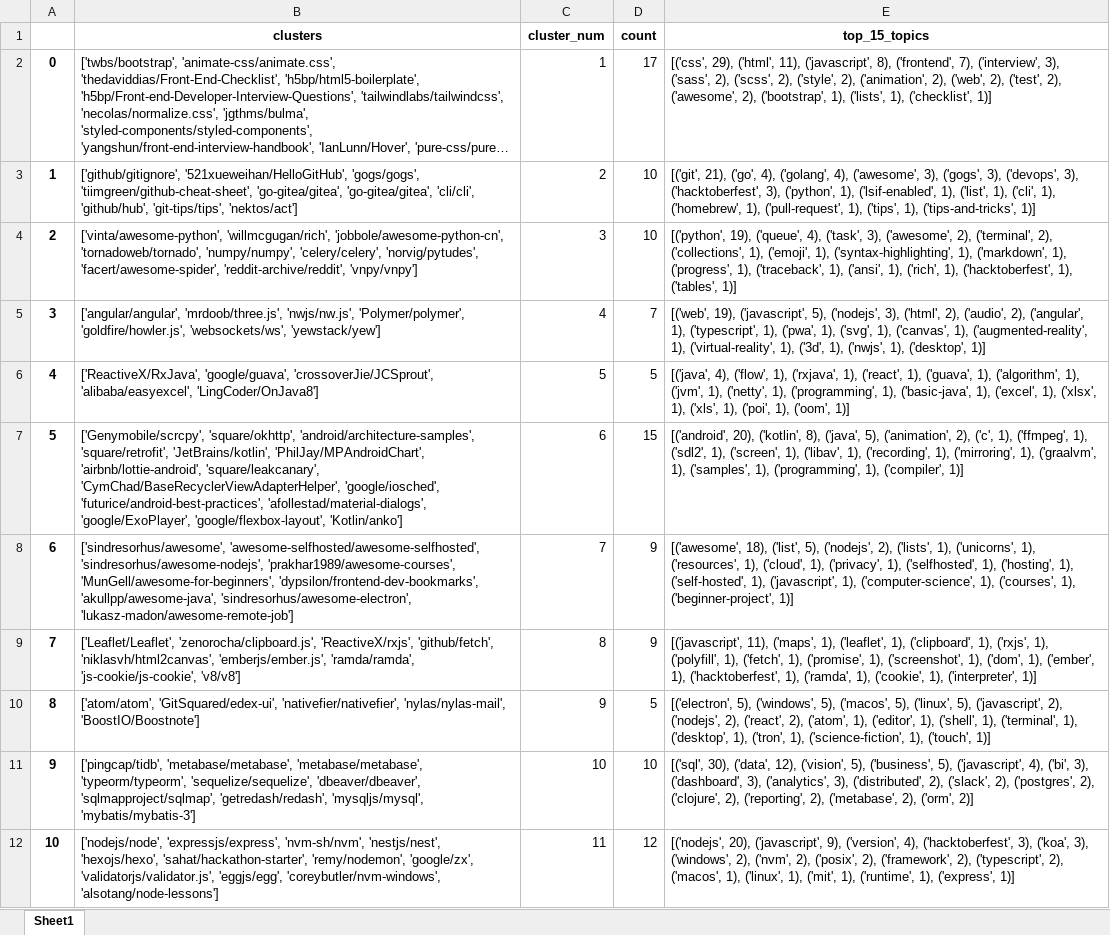
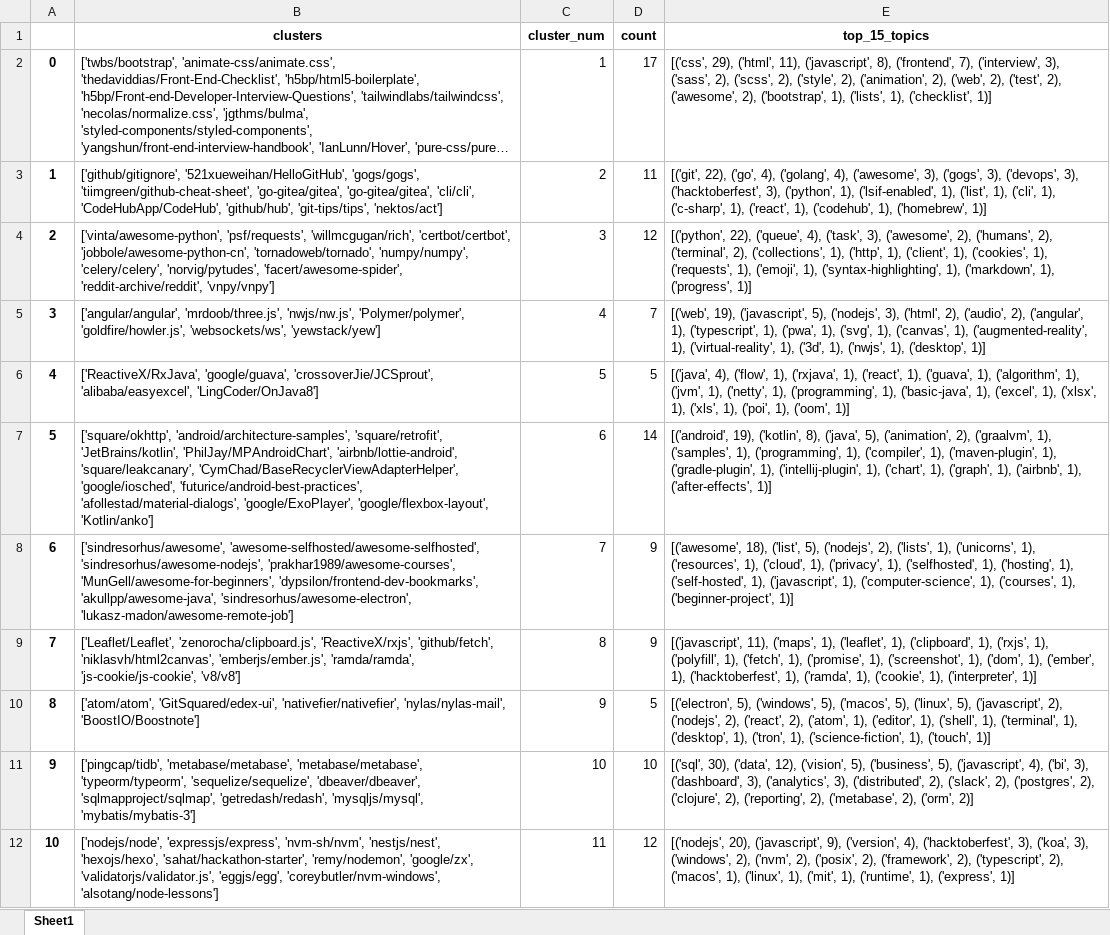
Before and after one commit to park1997/GitHub_Crawling_TextMining_Project, an Excel workbook: ParkYoungWoong/second_clustering(차원축소x).xlsx, sheet Sheet1, drawn as a sheet; long unchanged cells end in …; values as stored, in another font and other column widths than the file's, no borders; the diff names each change by its address in the sheet, - before the commit and + after, or states it on an @@ line.

```diff
--- a/ParkYoungWoong/second_clustering(차원축소x).xlsx (sheet Sheet1)
+++ b/ParkYoungWoong/second_clustering(차원축소x).xlsx (sheet Sheet1)
-B3 (clusters): …'go-gitea/gitea', 'cli/cli', 'github/hub', 'git-tips/tips',…
+B3 (clusters): …'go-gitea/gitea', 'cli/cli', 'CodeHubApp/CodeHub', 'github/hub', 'git-tips/tips',…
-D3 (count): 10
+D3 (count): 11
-E3 (top_15_topics): [('git', 21), ('go', 4), ('golang', 4), ('awesome', 3), ('gogs', 3), ('devops', 3), ('hacktoberfest', 3), ('python', 1), ('lsif-enabled', 1), ('list', 1), ('cli', 1), ('homebrew', 1), ('pull-request', 1), ('tips', 1), ('tips-and-tricks', 1)]
+E3 (top_15_topics): [('git', 22), ('go', 4), ('golang', 4), ('awesome', 3), ('gogs', 3), ('devops', 3), ('hacktoberfest', 3), ('python', 1), ('lsif-enabled', 1), ('list', 1), ('cli', 1), ('c-sharp', 1), ('react', 1), ('codehub', 1), ('homebrew', 1)]
-B4 (clusters): ['vinta/awesome-python', 'willmcgugan/rich', 'jobbole/awesome-python-cn', 'tornadoweb/tornado',…
+B4 (clusters): ['vinta/awesome-python', 'psf/requests', 'willmcgugan/rich', 'certbot/certbot', 'jobbole/awesome-python-cn', 'tornadoweb/tornado',…
-D4 (count): 10
+D4 (count): 12
-E4 (top_15_topics): [('python', 19), ('queue', 4), ('task', 3), ('awesome', 2), ('terminal', 2), ('collections', 1), ('emoji', 1), ('syntax-highlighting', 1), ('markdown', 1), ('progress', 1), ('traceback', 1), ('ansi', 1), ('rich', 1), ('hacktoberfest', 1), ('tables', 1)]
+E4 (top_15_topics): [('python', 22), ('queue', 4), ('task', 3), ('awesome', 2), ('humans', 2), ('terminal', 2), ('collections', 1), ('http', 1), ('client', 1), ('cookies', 1), ('requests', 1), ('emoji', 1), ('syntax-highlighting', 1), ('markdown', 1), ('progress', 1)]
-B7 (clusters): ['Genymobile/scrcpy', 'square/okhttp', 'android/architecture-samples', 'square/retrofit',…
+B7 (clusters): ['square/okhttp', 'android/architecture-samples', 'square/retrofit',…
-D7 (count): 15
+D7 (count): 14
-E7 (top_15_topics): [('android', 20), ('kotlin', 8), ('java', 5), ('animation', 2), ('c', 1), ('ffmpeg', 1), ('sdl2', 1), ('screen', 1), ('libav', 1), ('recording', 1), ('mirroring', 1), ('graalvm', 1), ('samples', 1), ('programming', 1), ('compiler', 1)]
+E7 (top_15_topics): [('android', 19), ('kotlin', 8), ('java', 5), ('animation', 2), ('graalvm', 1), ('samples', 1), ('programming', 1), ('compiler', 1), ('maven-plugin', 1), ('gradle-plugin', 1), ('intellij-plugin', 1), ('chart', 1), ('graph', 1), ('airbnb', 1), ('after-effects', 1)]
```
Also changed, not shown: ParkYoungWoong/first_clustering.xlsx, ParkYoungWoong/github_stars_info.xlsx, 5 other files.
